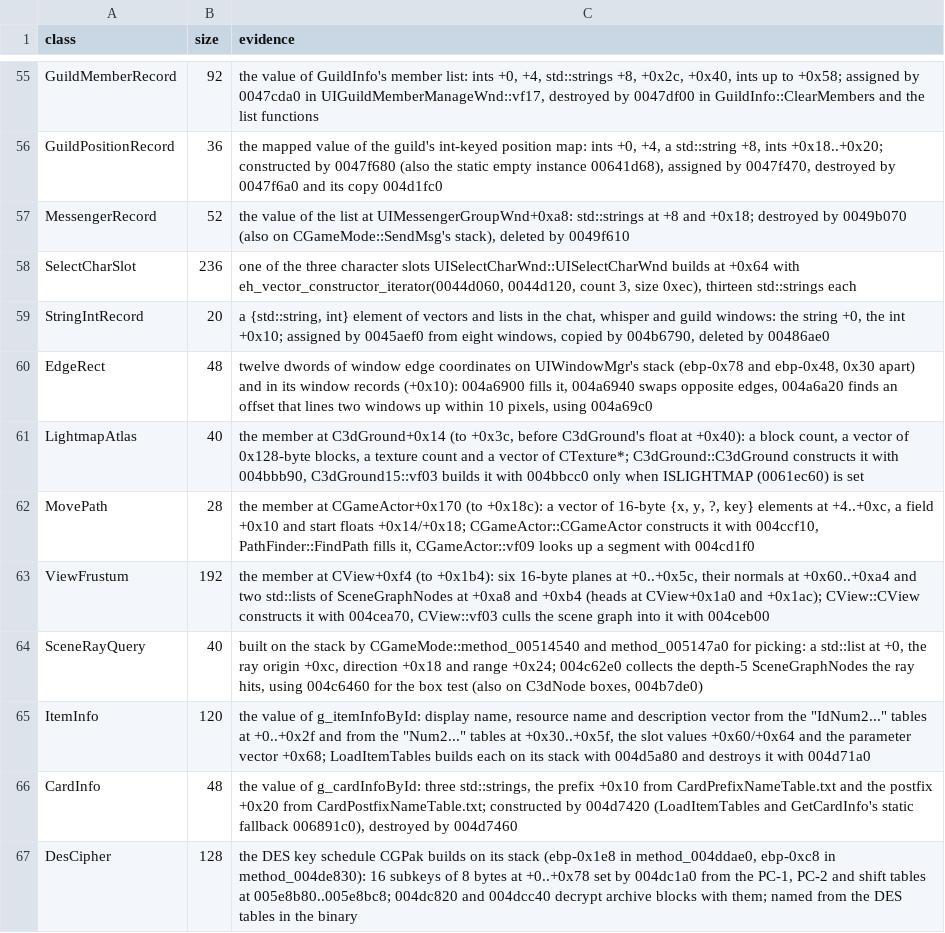
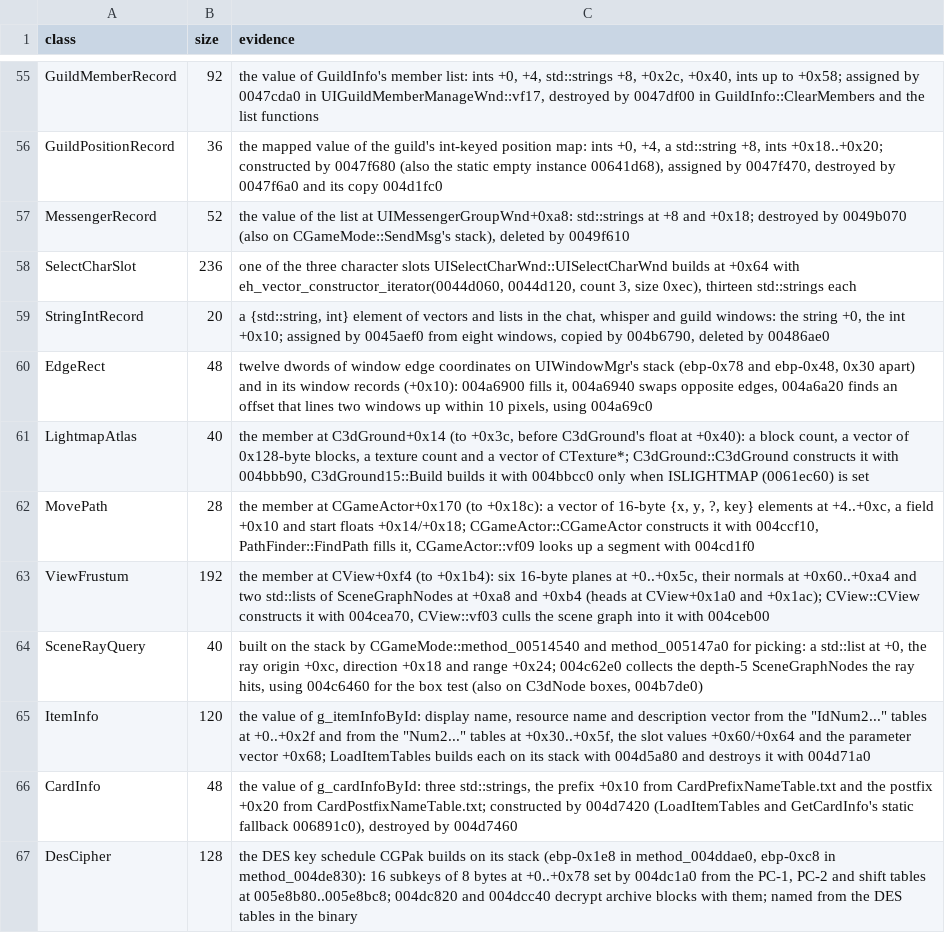
Before and after one commit to keyehzy/ragexe, a TSV file: analysis/labels/inferred.classes.tsv, drawn as a sheet; only a part is shown, gaps mark what is left out.

```diff
--- a/analysis/labels/inferred.classes.tsv
+++ b/analysis/labels/inferred.classes.tsv
@@ -60,3 +60,3 @@ StringIntRecord	20	a {std::string, int} element of vectors and lists in the chat
 EdgeRect	48	twelve dwords of window edge coordinates on UIWindowMgr's stack (ebp-0x78 and ebp-0x48, 0x30 apart) and in its window records (+0x10): 004a6900 fills it, 004a6940 swaps opposite edges, 004a6a20 finds an offset that lines two windows up within 10 pixels, using 004a69c0
-LightmapAtlas	40	the member at C3dGround+0x14 (to +0x3c, before C3dGround's float at +0x40): a block count, a vector of 0x128-byte blocks, a texture count and a vector of CTexture*; C3dGround::C3dGround constructs it with 004bbb90, C3dGround15::vf03 builds it with 004bbcc0 only when ISLIGHTMAP (0061ec60) is set
+LightmapAtlas	40	the member at C3dGround+0x14 (to +0x3c, before C3dGround's float at +0x40): a block count, a vector of 0x128-byte blocks, a texture count and a vector of CTexture*; C3dGround::C3dGround constructs it with 004bbb90, C3dGround15::Build builds it with 004bbcc0 only when ISLIGHTMAP (0061ec60) is set
 MovePath	28	the member at CGameActor+0x170 (to +0x18c): a vector of 16-byte {x, y, ?, key} elements at +4..+0xc, a field +0x10 and start floats +0x14/+0x18; CGameActor::CGameActor constructs it with 004ccf10, PathFinder::FindPath fills it, CGameActor::vf09 looks up a segment with 004cd1f0
```
Also changed, not shown: analysis/exports/Ragexe.exe.vtables.tsv, analysis/labels/inferred.data.tsv, 17 other files.
